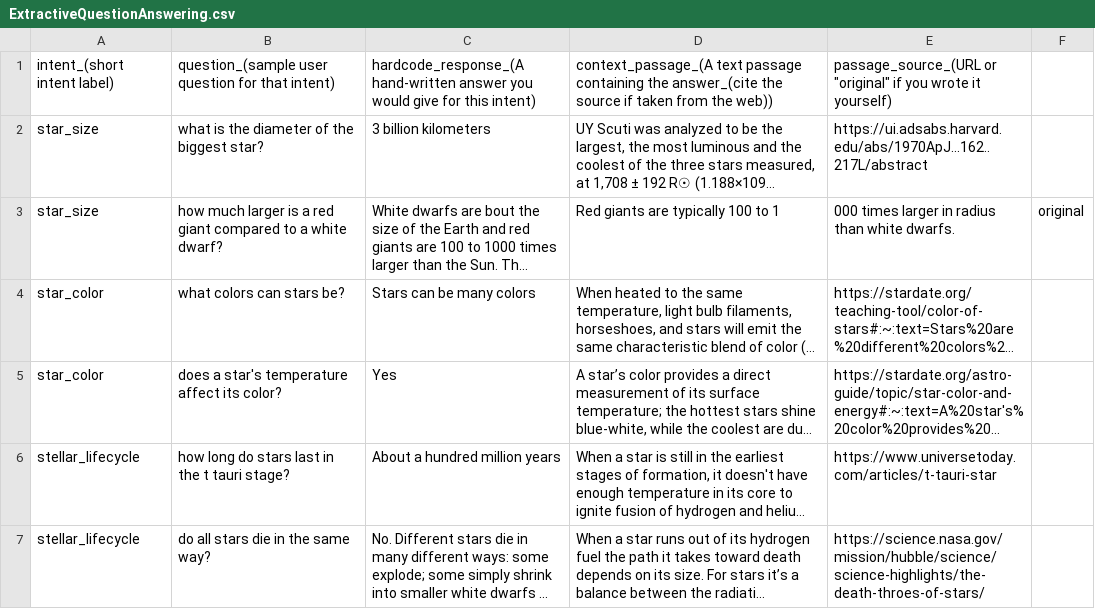
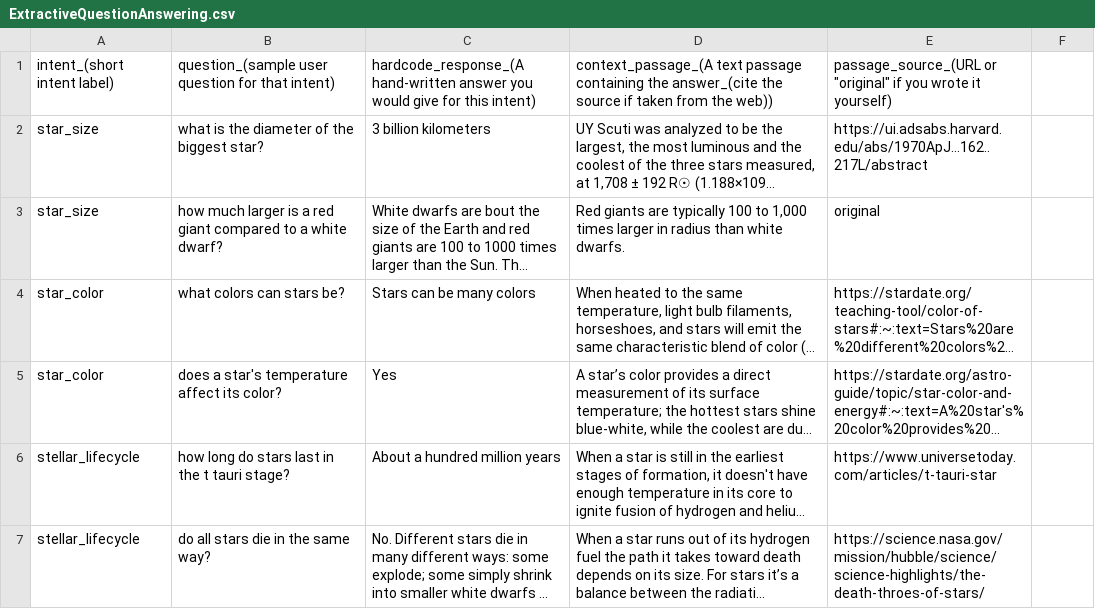
Before and after one commit to acrowley5036/EQA, a CSV file: ExtractiveQuestionAnswering.csv, drawn as a sheet; only a part is shown; long unchanged cells end in …; the diff names each change by its address in the sheet, - before the commit and + after, or states it on an @@ line.

Commit message:
Update ExtractiveQuestionAnswering.csv

```diff
--- a/ExtractiveQuestionAnswering.csv
+++ b/ExtractiveQuestionAnswering.csv
-D3: …100 to 1
+D3: …100 to 1,000 times larger in radius than white dwarfs.
-E3: 000 times larger in radius than white dwarfs.
+E3: original
-F3: original
+F3: (empty)
```
